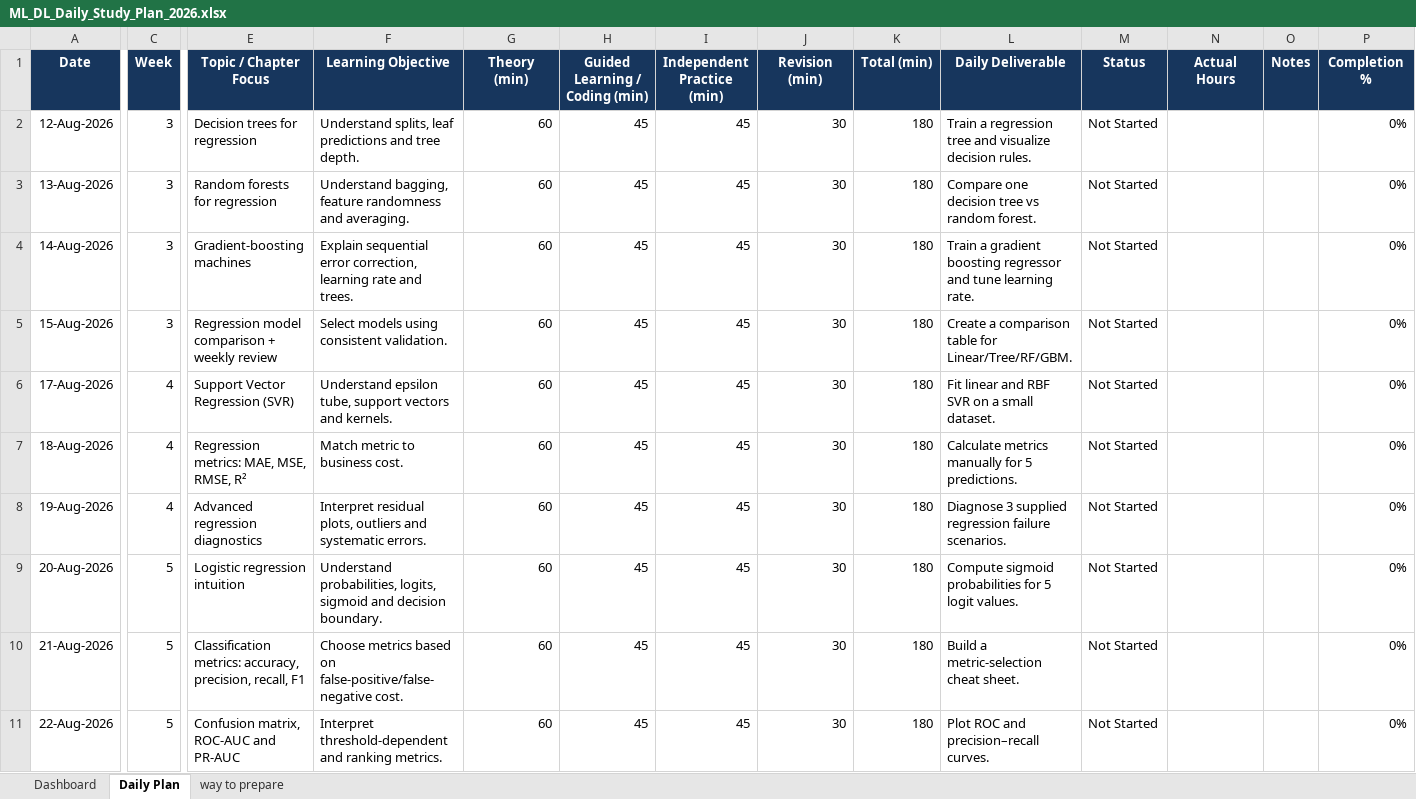
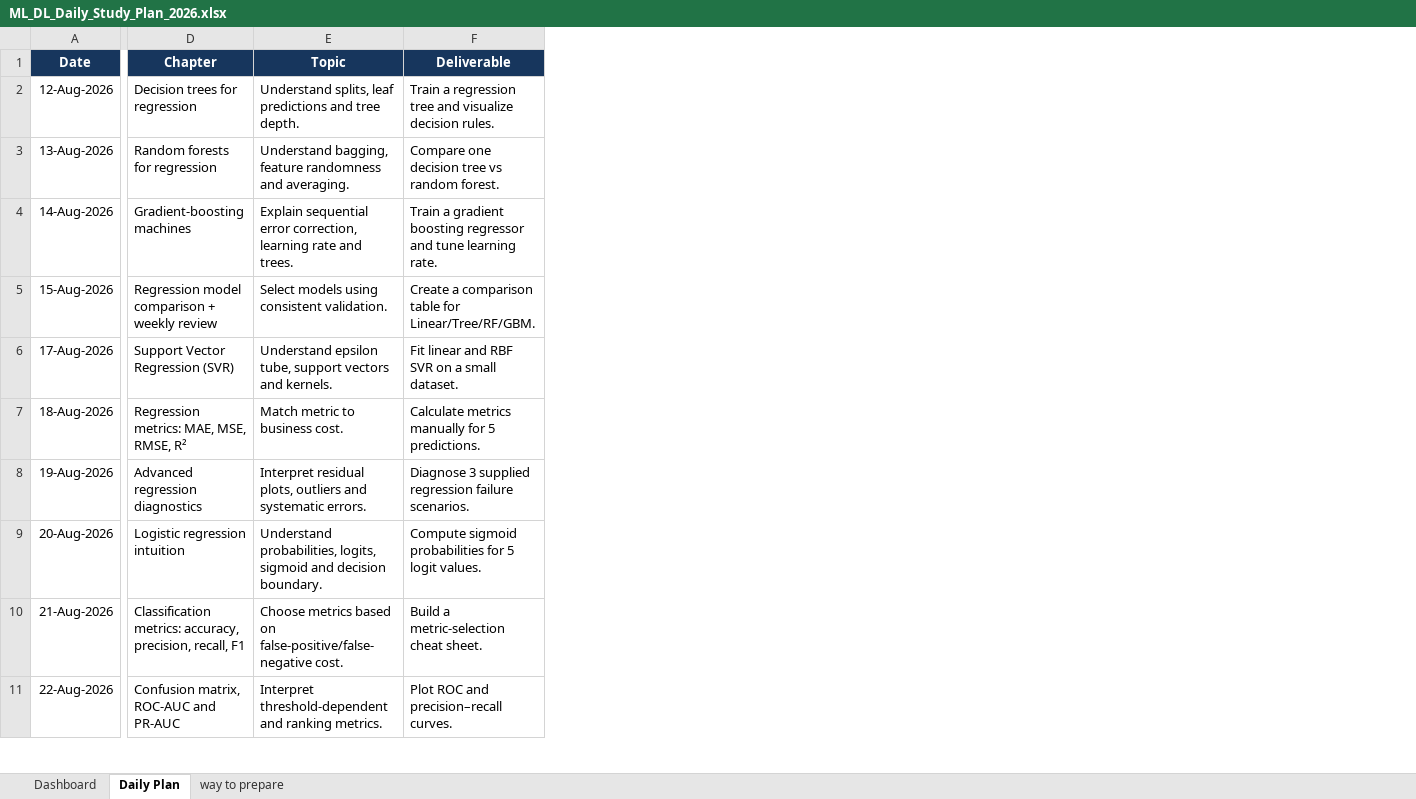
Before and after one commit to RaviTejaRM/studyplan, an Excel workbook: ML_DL_Daily_Study_Plan_2026.xlsx, sheet Daily Plan, drawn as a sheet; only a part is shown, gaps mark what is left out; values as stored, in another font and other column widths than the file's, no borders; conditional formats and table styles not drawn; removed rows and columns are numbered as before the commit, all else as after; the diff names each change by its address in the sheet, - before the commit and + after, or states it on an @@ line.

Commit message:
Update ML_DL_Daily_Study_Plan_2026.xlsx

```diff
--- a/ML_DL_Daily_Study_Plan_2026.xlsx (sheet Daily Plan)
+++ b/ML_DL_Daily_Study_Plan_2026.xlsx (sheet Daily Plan)
-column C (Week), rows 2-11: 3 | 3 | 3 | 3 | 4 | 4 | 4 | 5 | 5 | 5
-column G (Theory (min)), rows 2-11: all 60
-column H (Guided Learning / Coding (min)), rows 2-11: all 45
-column I (Independent Practice (min)), rows 2-11: all 45
-column J (Revision (min)), rows 2-11: all 30
-column K (Total (min)), rows 2-11: all 180
-column M (Status), rows 2-11: all Not Started
-column N (Actual Hours), empty
-column O (Notes), empty
-column P (Completion %), rows 2-11: all 0%
-D1: Topic / Chapter Focus
+D1: Chapter
-E1: Learning Objective
+E1: Topic
-F1: Daily Deliverable
+F1: Deliverable
```
Also changed, not shown: sheet Dashboard.
